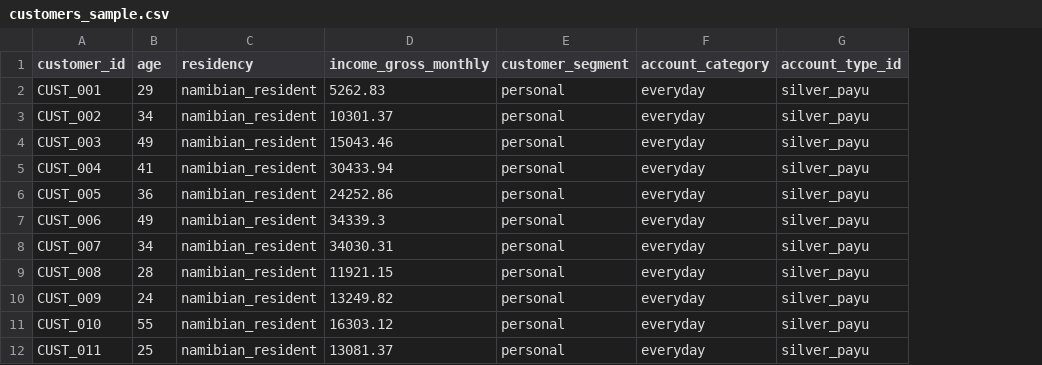
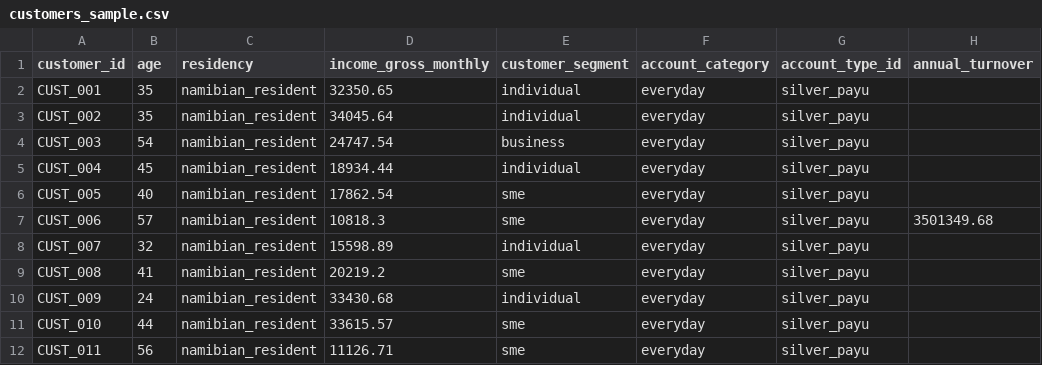
Before and after one commit to jedidja-cto/banking-intelligence-project, a CSV file: modules/banks/nedbank_namibia/projects/account_fit_intelligence_engine/data/synthetic/customers_sample.csv, drawn as a sheet; only a part is shown; the diff covers the shown part only; the diff names each change by its address in the sheet, - before the commit and + after, or states it on an @@ line.

Commit message:
Add: turnover-aware cash deposit fees + segment field + no-phantom-fee rule (PAYU v0.2.1)

```diff
--- a/modules/banks/nedbank_namibia/projects/account_fit_intelligence_engine/data/synthetic/customers_sample.csv
+++ b/modules/banks/nedbank_namibia/projects/account_fit_intelligence_engine/data/synthetic/customers_sample.csv
+column H (annual_turnover), row 7: 3501349.68
-B2 (age): 29
+B2 (age): 35
-D2 (income_gross_monthly): 5262.83
+D2 (income_gross_monthly): 32350.65
-E2:E3 (customer_segment): personal
+E2:E3 (customer_segment): individual
-B3 (age): 34
+B3 (age): 35
-D3 (income_gross_monthly): 10301.37
+D3 (income_gross_monthly): 34045.64
-B4 (age): 49
+B4 (age): 54
-D4 (income_gross_monthly): 15043.46
+D4 (income_gross_monthly): 24747.54
-E4 (customer_segment): personal
+E4 (customer_segment): business
-B5 (age): 41
+B5 (age): 45
-D5 (income_gross_monthly): 30433.94
+D5 (income_gross_monthly): 18934.44
-E5 (customer_segment): personal
+E5 (customer_segment): individual
-B6 (age): 36
+B6 (age): 40
-D6 (income_gross_monthly): 24252.86
+D6 (income_gross_monthly): 17862.54
-E6:E7 (customer_segment): personal
+E6:E7 (customer_segment): sme
-B7 (age): 49
+B7 (age): 57
-D7 (income_gross_monthly): 34339.3
+D7 (income_gross_monthly): 10818.3
-B8 (age): 34
+B8 (age): 32
-D8 (income_gross_monthly): 34030.31
+D8 (income_gross_monthly): 15598.89
-E8 (customer_segment): personal
+E8 (customer_segment): individual
-B9 (age): 28
+B9 (age): 41
-D9 (income_gross_monthly): 11921.15
+D9 (income_gross_monthly): 20219.2
-E9 (customer_segment): personal
+E9 (customer_segment): sme
-D10 (income_gross_monthly): 13249.82
+D10 (income_gross_monthly): 33430.68
-E10 (customer_segment): personal
+E10 (customer_segment): individual
-B11 (age): 55
+B11 (age): 44
-D11 (income_gross_monthly): 16303.12
+D11 (income_gross_monthly): 33615.57
-E11:E12 (customer_segment): personal
+E11:E12 (customer_segment): sme
-B12 (age): 25
+B12 (age): 56
-D12 (income_gross_monthly): 13081.37
+D12 (income_gross_monthly): 11126.71
```
Also changed, not shown: 27 edited cells elsewhere in this file, 11 other files.
